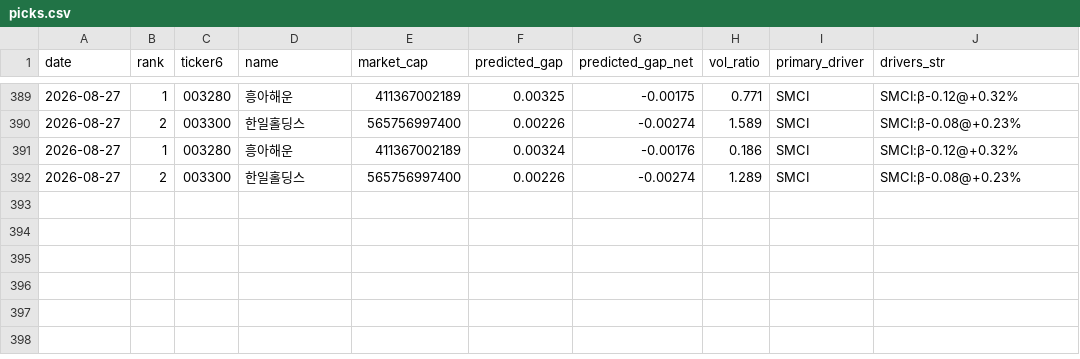
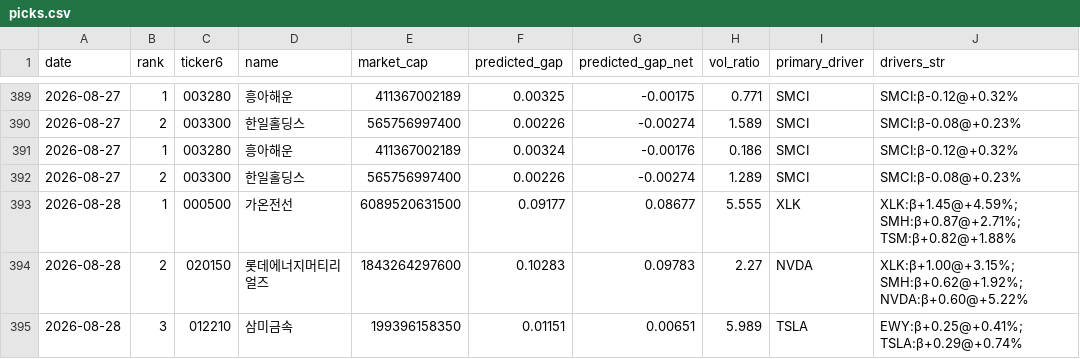
Before and after one commit to melingo-o/danta-screener, a CSV file: data/journal/picks.csv, drawn as a sheet; only a part is shown, gaps mark what is left out.

```diff
--- a/data/journal/picks.csv
+++ b/data/journal/picks.csv
@@ -392 +392,4 @@
 2026-08-27,2,003300,한일홀딩스,565756997400,0.00226,-0.00274,1.289,SMCI,SMCI:β-0.08@+0.23%
+2026-08-28,1,000500,가온전선,6089520631500,0.09177,0.08677,5.555,XLK,XLK:β+1.45@+4.59%; SMH:β+0.87@+2.71%; TSM:β+0.82@+1.88%
+2026-08-28,2,020150,롯데에너지머티리얼즈,1843264297600,0.10283,0.09783,2.27,NVDA,XLK:β+1.00@+3.15%; SMH:β+0.62@+1.92%; NVDA:β+0.60@+5.22%
+2026-08-28,3,012210,삼미금속,199396158350,0.01151,0.00651,5.989,TSLA,EWY:β+0.25@+0.41%; TSLA:β+0.29@+0.74%
```
Also changed, not shown: data/daily_indicators.csv, data/picking_universe.csv, 1 other file.
